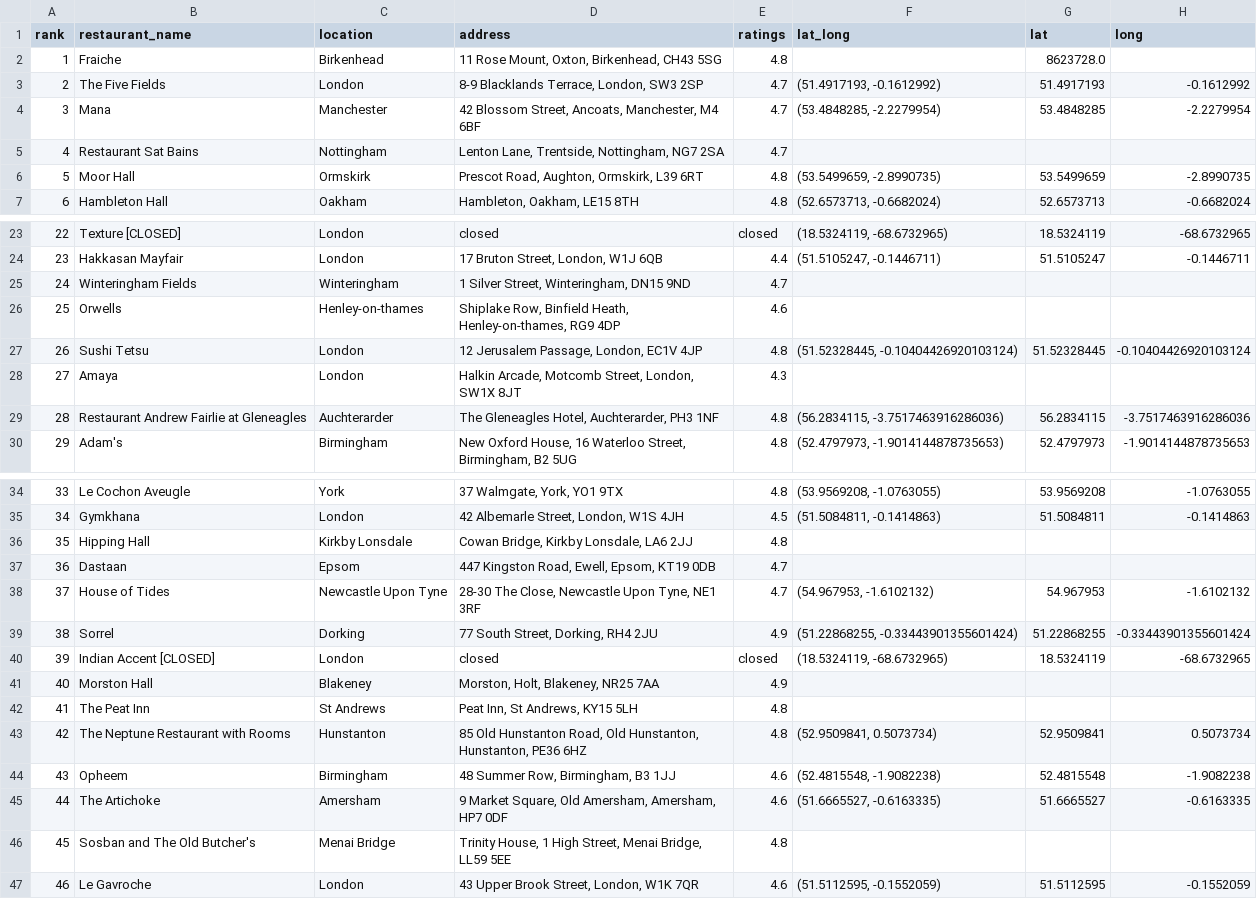
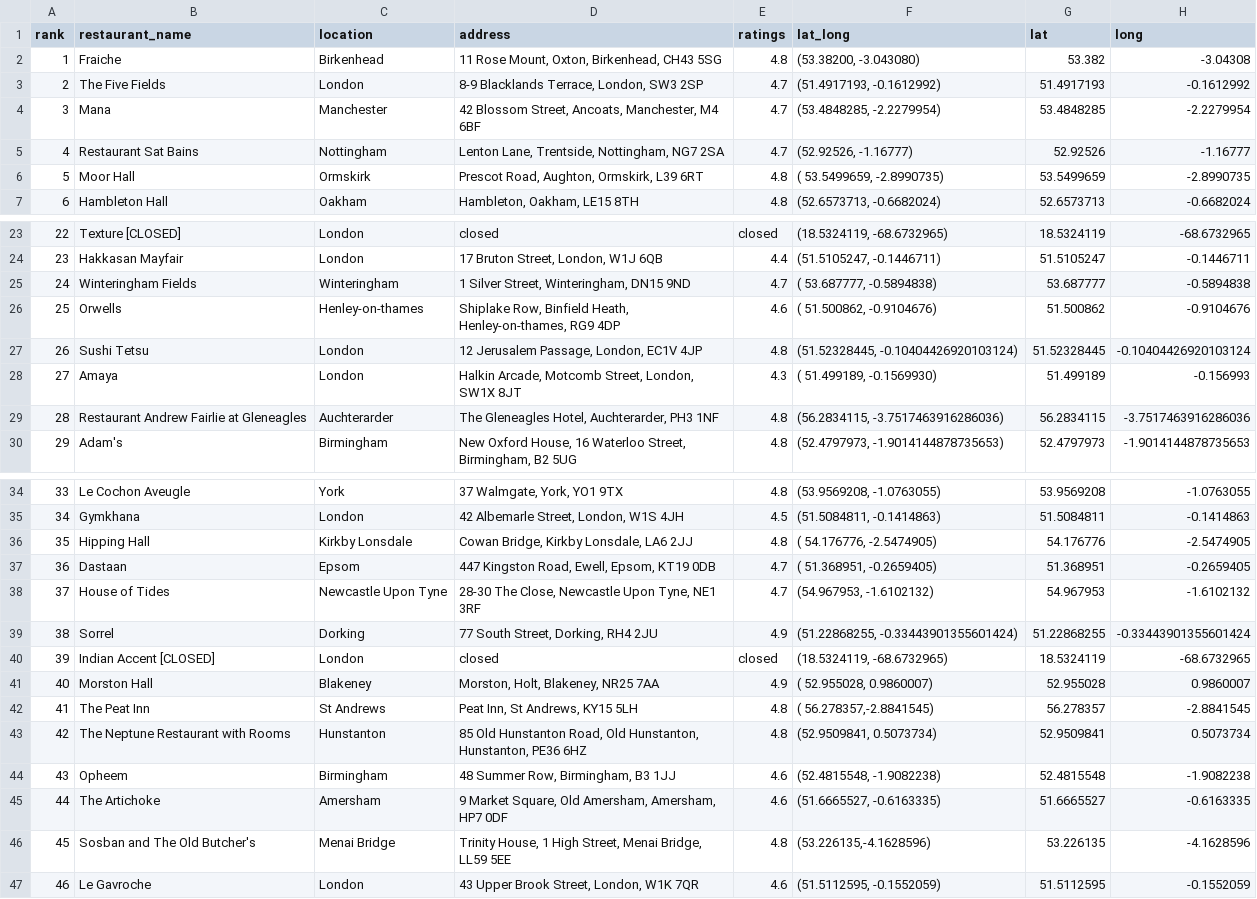
Before and after one commit to Miniy751/Visualising-Data, a CSV file: Resources/Leadingrestaurantsdata.csv, drawn as a sheet; only a part is shown, gaps mark what is left out; the diff covers the shown part only.

Commit message:
Add files via upload
Updated file for the data frame with lat and long

```diff
--- a/Resources/Leadingrestaurantsdata.csv
+++ b/Resources/Leadingrestaurantsdata.csv
@@ -1,7 +1,7 @@
 rank,restaurant_name,location,address,ratings,lat_long,lat,long
-1,Fraiche,Birkenhead,"11 Rose Mount, Oxton, Birkenhead, CH43 5SG",4.8,,8623728.0,
+1,Fraiche,Birkenhead,"11 Rose Mount, Oxton, Birkenhead, CH43 5SG",4.8,"(53.38200, -3.043080)",53.382,-3.04308
 2,The Five Fields,London,"8-9 Blacklands Terrace, London, SW3 2SP",4.7,"(51.4917193, -0.1612992)",51.4917193,-0.1612992
 3,Mana,Manchester,"42 Blossom Street, Ancoats, Manchester, M4 6BF",4.7,"(53.4848285, -2.2279954)",53.4848285,-2.2279954
-4,Restaurant Sat Bains,Nottingham,"Lenton Lane, Trentside, Nottingham, NG7 2SA",4.7,,,
-5,Moor Hall,Ormskirk,"Prescot Road, Aughton, Ormskirk, L39 6RT",4.8,"(53.5499659, -2.8990735)",53.5499659,-2.8990735
+4,Restaurant Sat Bains,Nottingham,"Lenton Lane, Trentside, Nottingham, NG7 2SA",4.7,"(52.92526, -1.16777)",52.92526,-1.16777
+5,Moor Hall,Ormskirk,"Prescot Road, Aughton, Ormskirk, L39 6RT",4.8,"( 53.5499659, -2.8990735)",53.5499659,-2.8990735
 6,Hambleton Hall,Oakham,"Hambleton, Oakham, LE15 8TH",4.8,"(52.6573713, -0.6682024)",52.6573713,-0.6682024
@@ -24,6 +24,6 @@ rank,restaurant_name,location,address,ratings,lat_long,lat,long
 23,Hakkasan Mayfair,London,"17 Bruton Street, London, W1J 6QB",4.4,"(51.5105247, -0.1446711)",51.5105247,-0.1446711
-24,Winteringham Fields,Winteringham,"1 Silver Street, Winteringham, DN15 9ND",4.7,,,
-25,Orwells,Henley-on-thames,"Shiplake Row, Binfield Heath, Henley-on-thames, RG9 4DP",4.6,,,
+24,Winteringham Fields,Winteringham,"1 Silver Street, Winteringham, DN15 9ND",4.7,"(  53.687777, -0.5894838)",53.687777,-0.5894838
+25,Orwells,Henley-on-thames,"Shiplake Row, Binfield Heath, Henley-on-thames, RG9 4DP",4.6,"( 51.500862, -0.9104676)",51.500862,-0.9104676
 26,Sushi Tetsu,London,"12 Jerusalem Passage, London, EC1V 4JP",4.8,"(51.52328445, -0.10404426920103124)",51.52328445,-0.10404426920103124
-27,Amaya,London,"Halkin Arcade, Motcomb Street, London, SW1X 8JT",4.3,,,
+27,Amaya,London,"Halkin Arcade, Motcomb Street, London, SW1X 8JT",4.3,"( 51.499189, -0.1569930)",51.499189,-0.156993
 28,Restaurant Andrew Fairlie at Gleneagles,Auchterarder,"The Gleneagles Hotel, Auchterarder, PH3 1NF",4.8,"(56.2834115, -3.7517463916286036)",56.2834115,-3.7517463916286036
@@ -35,4 +35,4 @@ rank,restaurant_name,location,address,ratings,lat_long,lat,long
 34,Gymkhana,London,"42 Albemarle Street, London, W1S 4JH",4.5,"(51.5084811, -0.1414863)",51.5084811,-0.1414863
-35,Hipping Hall,Kirkby Lonsdale,"Cowan Bridge, Kirkby Lonsdale, LA6 2JJ",4.8,,,
-36,Dastaan,Epsom,"447 Kingston Road, Ewell, Epsom, KT19 0DB",4.7,,,
+35,Hipping Hall,Kirkby Lonsdale,"Cowan Bridge, Kirkby Lonsdale, LA6 2JJ",4.8,"( 54.176776, -2.5474905)",54.176776,-2.5474905
+36,Dastaan,Epsom,"447 Kingston Road, Ewell, Epsom, KT19 0DB",4.7,"(  51.368951, -0.2659405)",51.368951,-0.2659405
 37,House of Tides,Newcastle Upon Tyne,"28-30 The Close, Newcastle Upon Tyne, NE1 3RF",4.7,"(54.967953, -1.6102132)",54.967953,-1.6102132
@@ -40,4 +40,4 @@ rank,restaurant_name,location,address,ratings,lat_long,lat,long
 39,Indian Accent [CLOSED],London,closed,closed,"(18.5324119, -68.6732965)",18.5324119,-68.6732965
-40,Morston Hall,Blakeney,"Morston, Holt, Blakeney, NR25 7AA",4.9,,,
-41,The Peat Inn,St Andrews,"Peat Inn, St Andrews, KY15 5LH",4.8,,,
+40,Morston Hall,Blakeney,"Morston, Holt, Blakeney, NR25 7AA",4.9,"(  52.955028, 0.9860007)",52.955028,0.9860007
+41,The Peat Inn,St Andrews,"Peat Inn, St Andrews, KY15 5LH",4.8,"( 56.278357,-2.8841545)",56.278357,-2.8841545
 42,The Neptune Restaurant with Rooms,Hunstanton,"85 Old Hunstanton Road, Old Hunstanton, Hunstanton, PE36 6HZ",4.8,"(52.9509841, 0.5073734)",52.9509841,0.5073734
@@ -45,3 +45,3 @@ rank,restaurant_name,location,address,ratings,lat_long,lat,long
 44,The Artichoke,Amersham,"9 Market Square, Old Amersham, Amersham, HP7 0DF",4.6,"(51.6665527, -0.6163335)",51.6665527,-0.6163335
-45,Sosban and The Old Butcher's,Menai Bridge,"Trinity House, 1 High Street, Menai Bridge, LL59 5EE",4.8,,,
+45,Sosban and The Old Butcher's,Menai Bridge,"Trinity House, 1 High Street, Menai Bridge, LL59 5EE",4.8,"(53.226135,-4.1628596)",53.226135,-4.1628596
 46,Le Gavroche,London,"43 Upper Brook Street, London, W1K 7QR",4.6,"(51.5112595, -0.1552059)",51.5112595,-0.1552059
```
Also changed, not shown: 1 removed row and 57 edited cells elsewhere in this file.
